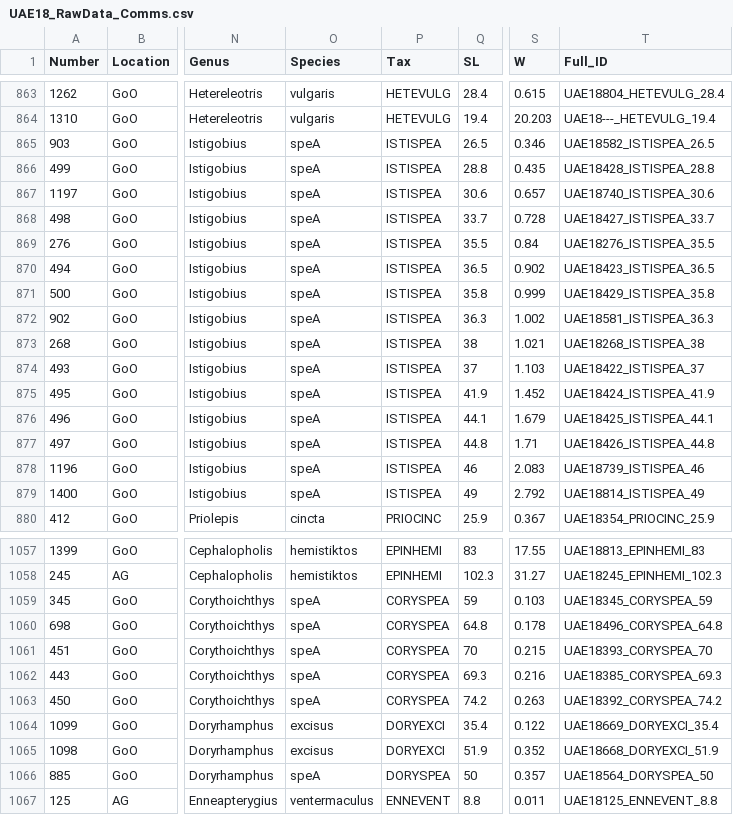
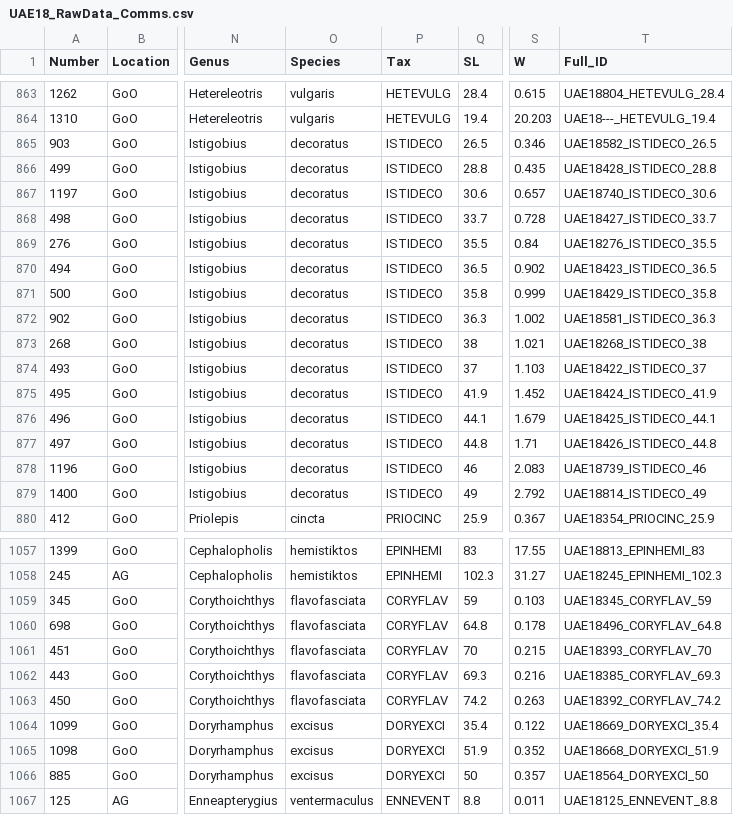
Before and after one commit to simonjbrandl/UAE18-crypto-communities, a CSV file: Data/UAE18_RawData_Comms.csv, drawn as a sheet; only a part is shown, gaps mark what is left out; the diff covers the shown part only; the diff names each change by its address in the sheet, - before the commit and + after, or states it on an @@ line.

Commit message:
Changed modularity analyses, amended data to update IDs, re-fixed rarefaction

```diff
--- a/Data/UAE18_RawData_Comms.csv
+++ b/Data/UAE18_RawData_Comms.csv
-O865:O879 (Species): speA
+O865:O879 (Species): decoratus
-P865:P879 (Tax): ISTISPEA
+P865:P879 (Tax): ISTIDECO
-T865 (Full_ID): UAE18582_ISTISPEA_26.5
+T865 (Full_ID): UAE18582_ISTIDECO_26.5
-T866 (Full_ID): UAE18428_ISTISPEA_28.8
+T866 (Full_ID): UAE18428_ISTIDECO_28.8
-T867 (Full_ID): UAE18740_ISTISPEA_30.6
+T867 (Full_ID): UAE18740_ISTIDECO_30.6
-T868 (Full_ID): UAE18427_ISTISPEA_33.7
+T868 (Full_ID): UAE18427_ISTIDECO_33.7
-T869 (Full_ID): UAE18276_ISTISPEA_35.5
+T869 (Full_ID): UAE18276_ISTIDECO_35.5
-T870 (Full_ID): UAE18423_ISTISPEA_36.5
+T870 (Full_ID): UAE18423_ISTIDECO_36.5
-T871 (Full_ID): UAE18429_ISTISPEA_35.8
+T871 (Full_ID): UAE18429_ISTIDECO_35.8
-T872 (Full_ID): UAE18581_ISTISPEA_36.3
+T872 (Full_ID): UAE18581_ISTIDECO_36.3
-T873 (Full_ID): UAE18268_ISTISPEA_38
+T873 (Full_ID): UAE18268_ISTIDECO_38
-T874 (Full_ID): UAE18422_ISTISPEA_37
+T874 (Full_ID): UAE18422_ISTIDECO_37
-T875 (Full_ID): UAE18424_ISTISPEA_41.9
+T875 (Full_ID): UAE18424_ISTIDECO_41.9
-T876 (Full_ID): UAE18425_ISTISPEA_44.1
+T876 (Full_ID): UAE18425_ISTIDECO_44.1
-T877 (Full_ID): UAE18426_ISTISPEA_44.8
+T877 (Full_ID): UAE18426_ISTIDECO_44.8
-T878 (Full_ID): UAE18739_ISTISPEA_46
+T878 (Full_ID): UAE18739_ISTIDECO_46
-T879 (Full_ID): UAE18814_ISTISPEA_49
+T879 (Full_ID): UAE18814_ISTIDECO_49
-O1059:O1063 (Species): speA
+O1059:O1063 (Species): flavofasciata
-P1059:P1063 (Tax): CORYSPEA
+P1059:P1063 (Tax): CORYFLAV
-T1059 (Full_ID): UAE18345_CORYSPEA_59
+T1059 (Full_ID): UAE18345_CORYFLAV_59
-T1060 (Full_ID): UAE18496_CORYSPEA_64.8
+T1060 (Full_ID): UAE18496_CORYFLAV_64.8
-T1061 (Full_ID): UAE18393_CORYSPEA_70
+T1061 (Full_ID): UAE18393_CORYFLAV_70
-T1062 (Full_ID): UAE18385_CORYSPEA_69.3
+T1062 (Full_ID): UAE18385_CORYFLAV_69.3
-T1063 (Full_ID): UAE18392_CORYSPEA_74.2
+T1063 (Full_ID): UAE18392_CORYFLAV_74.2
-O1066 (Species): speA
+O1066 (Species): excisus
-P1066 (Tax): DORYSPEA
+P1066 (Tax): DORYEXCI
-T1066 (Full_ID): UAE18564_DORYSPEA_50
+T1066 (Full_ID): UAE18564_DORYEXCI_50
```
Also changed, not shown: 106 edited cells elsewhere in this file, Data/UAE_Metabarcoding.csv, 15 other files.
